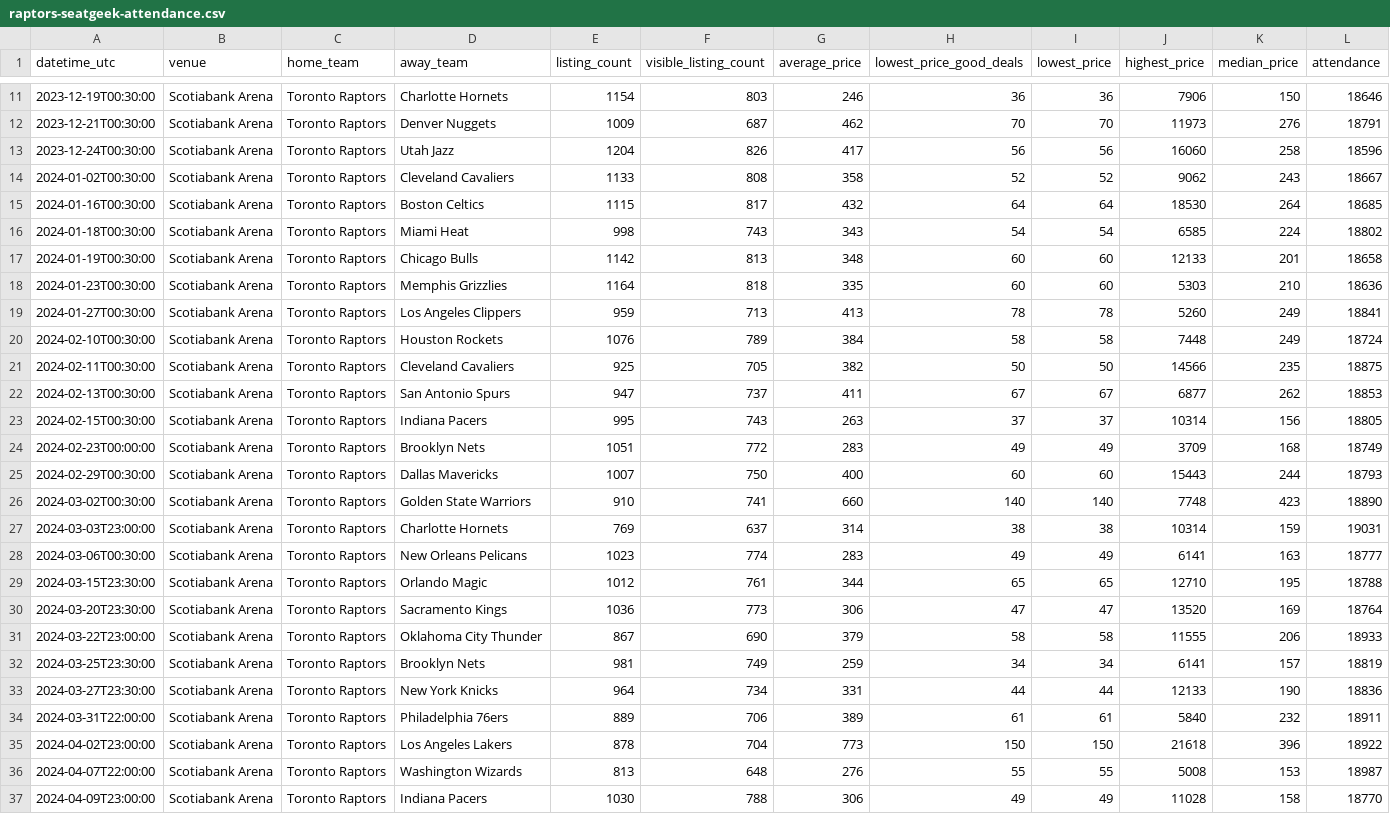
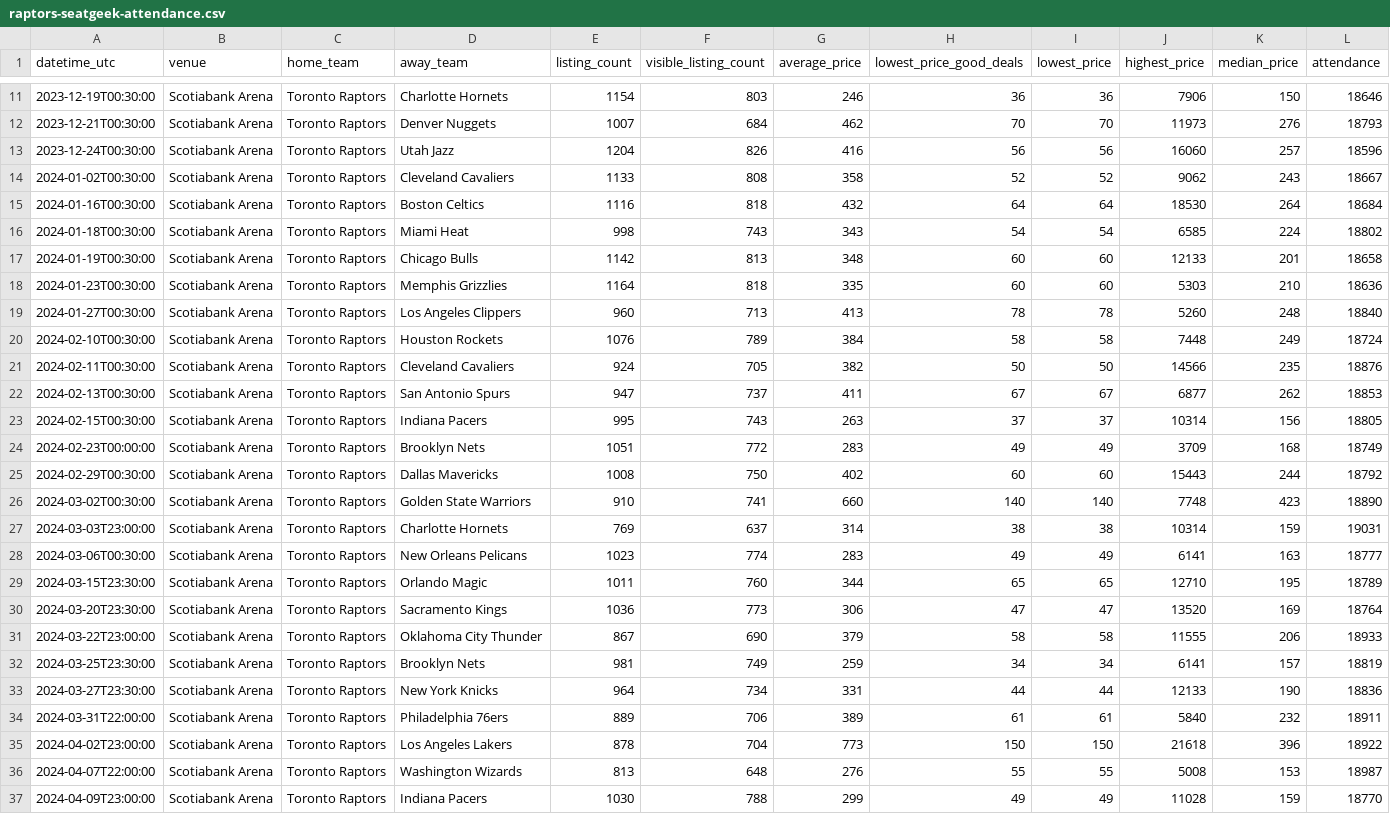
Before and after one commit to aniqp/raptors-ticket-optimization, a CSV file: raptors-seatgeek-attendance.csv, drawn as a sheet; only a part is shown, gaps mark what is left out; the diff covers the shown part only.

```diff
--- a/raptors-seatgeek-attendance.csv
+++ b/raptors-seatgeek-attendance.csv
@@ -11,6 +11,6 @@ datetime_utc,venue,home_team,away_team,listing_count,visible_listing_count,avera
 2023-12-19T00:30:00,Scotiabank Arena,Toronto Raptors,Charlotte Hornets,1154,803,246,36,36,7906,150,18646
-2023-12-21T00:30:00,Scotiabank Arena,Toronto Raptors,Denver Nuggets,1009,687,462,70,70,11973,276,18791
-2023-12-24T00:30:00,Scotiabank Arena,Toronto Raptors,Utah Jazz,1204,826,417,56,56,16060,258,18596
+2023-12-21T00:30:00,Scotiabank Arena,Toronto Raptors,Denver Nuggets,1007,684,462,70,70,11973,276,18793
+2023-12-24T00:30:00,Scotiabank Arena,Toronto Raptors,Utah Jazz,1204,826,416,56,56,16060,257,18596
 2024-01-02T00:30:00,Scotiabank Arena,Toronto Raptors,Cleveland Cavaliers,1133,808,358,52,52,9062,243,18667
-2024-01-16T00:30:00,Scotiabank Arena,Toronto Raptors,Boston Celtics,1115,817,432,64,64,18530,264,18685
+2024-01-16T00:30:00,Scotiabank Arena,Toronto Raptors,Boston Celtics,1116,818,432,64,64,18530,264,18684
 2024-01-18T00:30:00,Scotiabank Arena,Toronto Raptors,Miami Heat,998,743,343,54,54,6585,224,18802
@@ -18,5 +18,5 @@ datetime_utc,venue,home_team,away_team,listing_count,visible_listing_count,avera
 2024-01-23T00:30:00,Scotiabank Arena,Toronto Raptors,Memphis Grizzlies,1164,818,335,60,60,5303,210,18636
-2024-01-27T00:30:00,Scotiabank Arena,Toronto Raptors,Los Angeles Clippers,959,713,413,78,78,5260,249,18841
+2024-01-27T00:30:00,Scotiabank Arena,Toronto Raptors,Los Angeles Clippers,960,713,413,78,78,5260,248,18840
 2024-02-10T00:30:00,Scotiabank Arena,Toronto Raptors,Houston Rockets,1076,789,384,58,58,7448,249,18724
-2024-02-11T00:30:00,Scotiabank Arena,Toronto Raptors,Cleveland Cavaliers,925,705,382,50,50,14566,235,18875
+2024-02-11T00:30:00,Scotiabank Arena,Toronto Raptors,Cleveland Cavaliers,924,705,382,50,50,14566,235,18876
 2024-02-13T00:30:00,Scotiabank Arena,Toronto Raptors,San Antonio Spurs,947,737,411,67,67,6877,262,18853
@@ -24,3 +24,3 @@ datetime_utc,venue,home_team,away_team,listing_count,visible_listing_count,avera
 2024-02-23T00:00:00,Scotiabank Arena,Toronto Raptors,Brooklyn Nets,1051,772,283,49,49,3709,168,18749
-2024-02-29T00:30:00,Scotiabank Arena,Toronto Raptors,Dallas Mavericks,1007,750,400,60,60,15443,244,18793
+2024-02-29T00:30:00,Scotiabank Arena,Toronto Raptors,Dallas Mavericks,1008,750,402,60,60,15443,244,18792
 2024-03-02T00:30:00,Scotiabank Arena,Toronto Raptors,Golden State Warriors,910,741,660,140,140,7748,423,18890
@@ -28,3 +28,3 @@ datetime_utc,venue,home_team,away_team,listing_count,visible_listing_count,avera
 2024-03-06T00:30:00,Scotiabank Arena,Toronto Raptors,New Orleans Pelicans,1023,774,283,49,49,6141,163,18777
-2024-03-15T23:30:00,Scotiabank Arena,Toronto Raptors,Orlando Magic,1012,761,344,65,65,12710,195,18788
+2024-03-15T23:30:00,Scotiabank Arena,Toronto Raptors,Orlando Magic,1011,760,344,65,65,12710,195,18789
 2024-03-20T23:30:00,Scotiabank Arena,Toronto Raptors,Sacramento Kings,1036,773,306,47,47,13520,169,18764
@@ -36,2 +36,2 @@ datetime_utc,venue,home_team,away_team,listing_count,visible_listing_count,avera
 2024-04-07T22:00:00,Scotiabank Arena,Toronto Raptors,Washington Wizards,813,648,276,55,55,5008,153,18987
-2024-04-09T23:00:00,Scotiabank Arena,Toronto Raptors,Indiana Pacers,1030,788,306,49,49,11028,158,18770
+2024-04-09T23:00:00,Scotiabank Arena,Toronto Raptors,Indiana Pacers,1030,788,299,49,49,11028,159,18770
```
Also changed, not shown: 31 edited cells elsewhere in this file, 2 other files.
